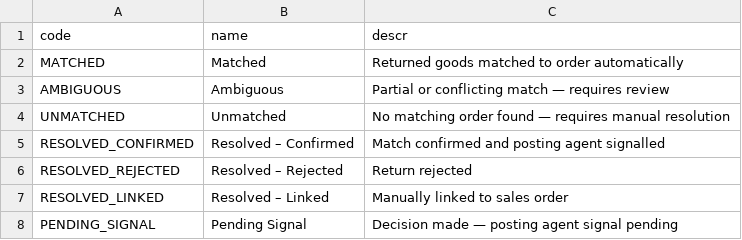
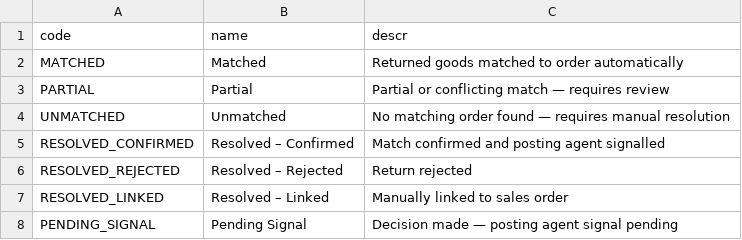
Before and after one commit to ericsolberg/returned-goods-exception-manager, a CSV file: assets/returned-goods-exception-management-cap/db/data/returns.exceptions-ReturnOrderStatus.csv, drawn as a sheet.

Commit message:
Change AMBIGUOUS to PARTIAL

```diff
--- a/assets/returned-goods-exception-management-cap/db/data/returns.exceptions-ReturnOrderStatus.csv
+++ b/assets/returned-goods-exception-management-cap/db/data/returns.exceptions-ReturnOrderStatus.csv
@@ -2,3 +2,3 @@ code;name;descr
 MATCHED;Matched;Returned goods matched to order automatically
-AMBIGUOUS;Ambiguous;Partial or conflicting match — requires review
+PARTIAL;Partial;Partial or conflicting match — requires review
 UNMATCHED;Unmatched;No matching order found — requires manual resolution
```
Also changed, not shown: assets/returned-goods-exception-management-cap/db/data/returns.exceptions-ReturnOrders.csv, 6 other files.
